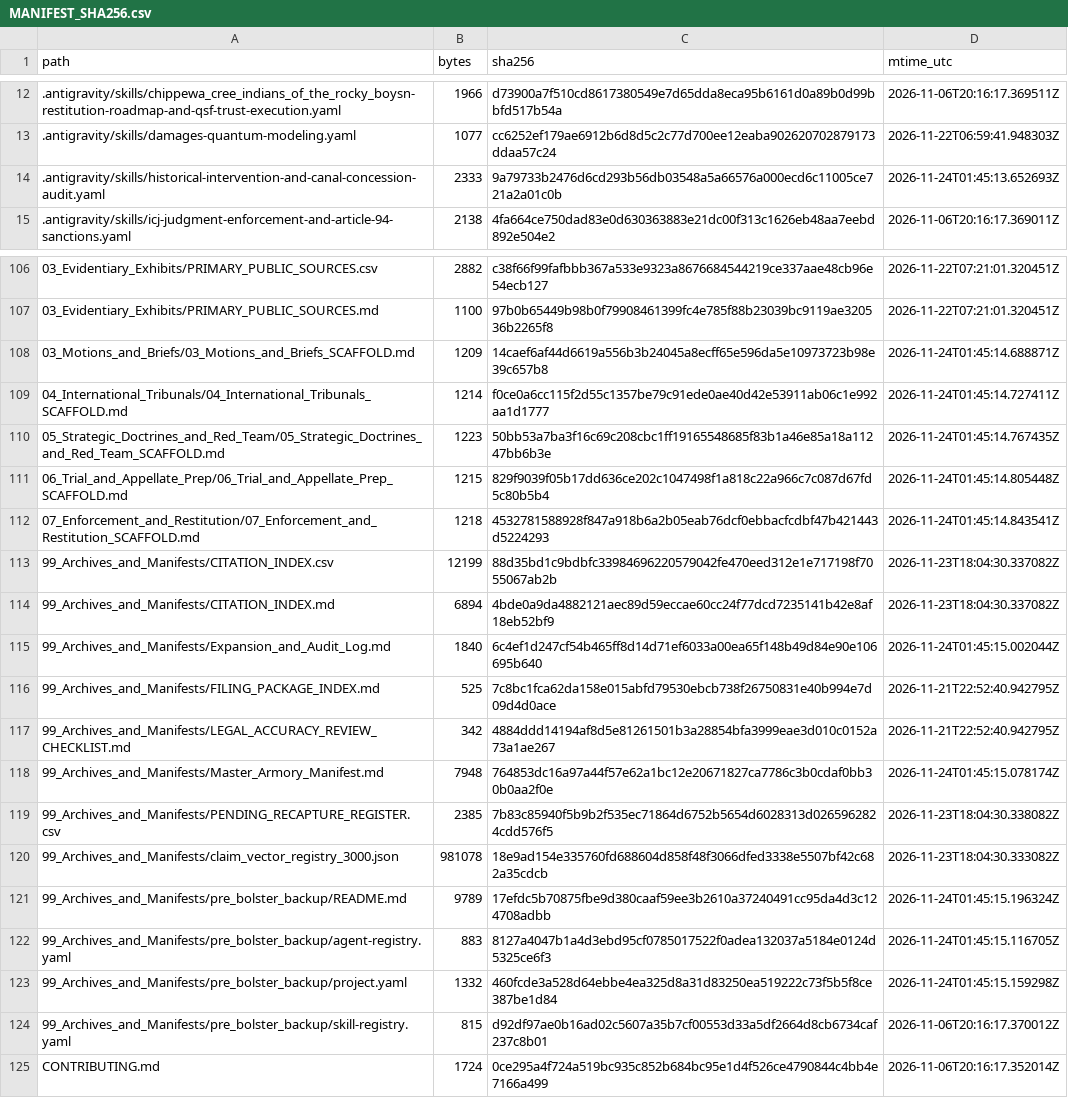
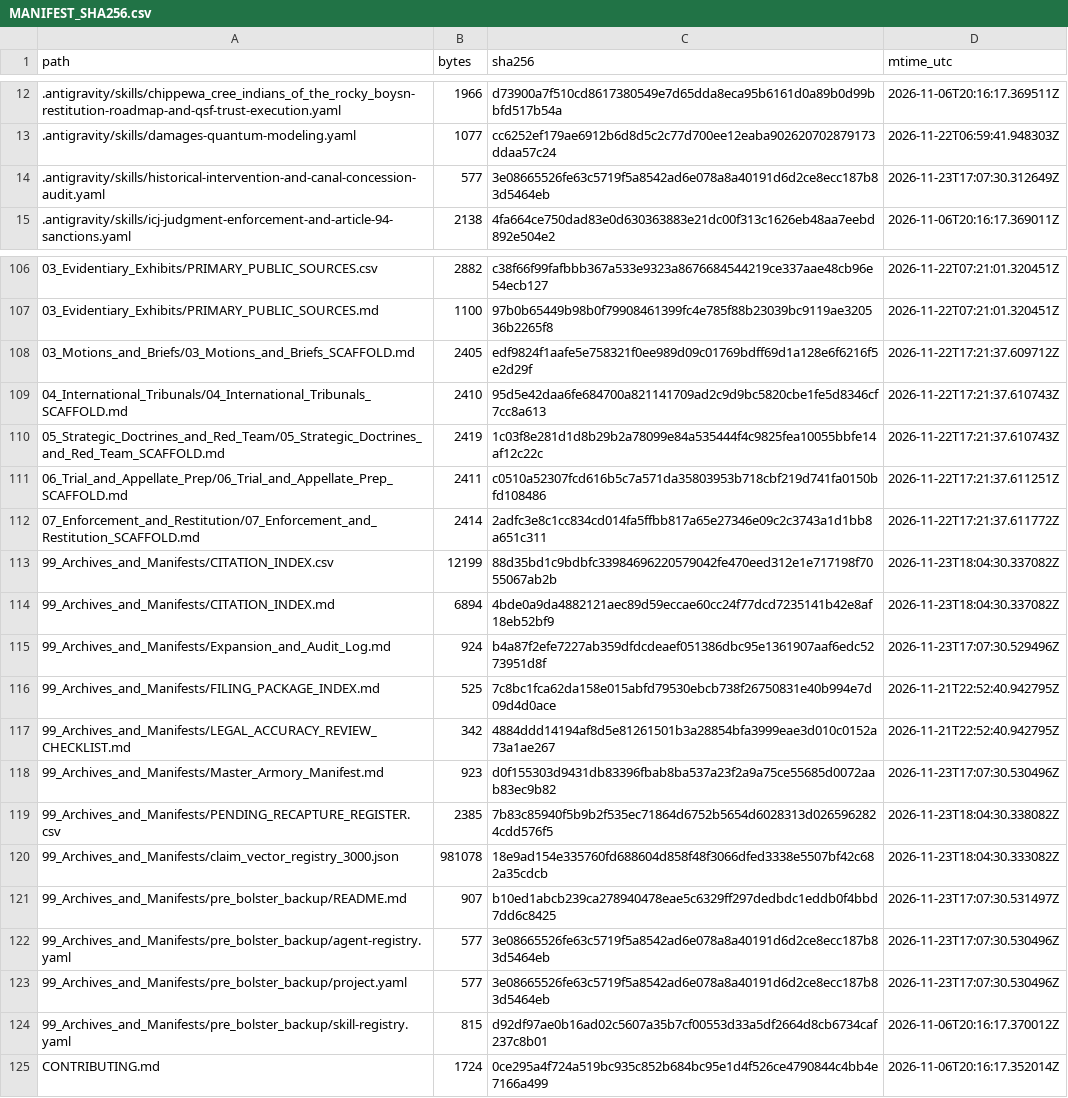
Before and after one commit to GlobalRestitutionAlliance/turtle-island-us-mt-chippewa-cree-indians-of-the-rocky-boys--master-litigation, a CSV file: 99_Archives_and_Manifests/MANIFEST_SHA256.csv, drawn as a sheet; only a part is shown, gaps mark what is left out; the diff covers the shown part only.

```diff
--- a/99_Archives_and_Manifests/MANIFEST_SHA256.csv
+++ b/99_Archives_and_Manifests/MANIFEST_SHA256.csv
@@ -13,3 +13,3 @@ path,bytes,sha256,mtime_utc
 .antigravity/skills/damages-quantum-modeling.yaml,1077,cc6252ef179ae6912b6d8d5c2c77d700ee12eaba902620702879173ddaa57c24,2026-11-22T06:59:41.948303Z
-.antigravity/skills/historical-intervention-and-canal-concession-audit.yaml,2333,9a79733b2476d6cd293b56db03548a5a66576a000ecd6c11005ce721a2a01c0b,2026-11-24T01:45:13.652693Z
+.antigravity/skills/historical-intervention-and-canal-concession-audit.yaml,577,3e08665526fe63c5719f5a8542ad6e078a8a40191d6d2ce8ecc187b83d5464eb,2026-11-23T17:07:30.312649Z
 .antigravity/skills/icj-judgment-enforcement-and-article-94-sanctions.yaml,2138,4fa664ce750dad83e0d630363883e21dc00f313c1626eb48aa7eebd892e504e2,2026-11-06T20:16:17.369011Z
@@ -107,18 +107,18 @@ path,bytes,sha256,mtime_utc
 03_Evidentiary_Exhibits/PRIMARY_PUBLIC_SOURCES.md,1100,97b0b65449b98b0f79908461399fc4e785f88b23039bc9119ae320536b2265f8,2026-11-22T07:21:01.320451Z
-03_Motions_and_Briefs/03_Motions_and_Briefs_SCAFFOLD.md,1209,14caef6af44d6619a556b3b24045a8ecff65e596da5e10973723b98e39c657b8,2026-11-24T01:45:14.688871Z
-04_International_Tribunals/04_International_Tribunals_SCAFFOLD.md,1214,f0ce0a6cc115f2d55c1357be79c91ede0ae40d42e53911ab06c1e992aa1d1777,2026-11-24T01:45:14.727411Z
-05_Strategic_Doctrines_and_Red_Team/05_Strategic_Doctrines_and_Red_Team_SCAFFOLD.md,1223,50bb53a7ba3f16c69c208cbc1ff19165548685f83b1a46e85a18a11247bb6b3e,2026-11-24T01:45:14.767435Z
-06_Trial_and_Appellate_Prep/06_Trial_and_Appellate_Prep_SCAFFOLD.md,1215,829f9039f05b17dd636ce202c1047498f1a818c22a966c7c087d67fd5c80b5b4,2026-11-24T01:45:14.805448Z
-07_Enforcement_and_Restitution/07_Enforcement_and_Restitution_SCAFFOLD.md,1218,4532781588928f847a918b6a2b05eab76dcf0ebbacfcdbf47b421443d5224293,2026-11-24T01:45:14.843541Z
+03_Motions_and_Briefs/03_Motions_and_Briefs_SCAFFOLD.md,2405,edf9824f1aafe5e758321f0ee989d09c01769bdff69d1a128e6f6216f5e2d29f,2026-11-22T17:21:37.609712Z
+04_International_Tribunals/04_International_Tribunals_SCAFFOLD.md,2410,95d5e42daa6fe684700a821141709ad2c9d9bc5820cbe1fe5d8346cf7cc8a613,2026-11-22T17:21:37.610743Z
+05_Strategic_Doctrines_and_Red_Team/05_Strategic_Doctrines_and_Red_Team_SCAFFOLD.md,2419,1c03f8e281d1d8b29b2a78099e84a535444f4c9825fea10055bbfe14af12c22c,2026-11-22T17:21:37.610743Z
+06_Trial_and_Appellate_Prep/06_Trial_and_Appellate_Prep_SCAFFOLD.md,2411,c0510a52307fcd616b5c7a571da35803953b718cbf219d741fa0150bfd108486,2026-11-22T17:21:37.611251Z
+07_Enforcement_and_Restitution/07_Enforcement_and_Restitution_SCAFFOLD.md,2414,2adfc3e8c1cc834cd014fa5ffbb817a65e27346e09c2c3743a1d1bb8a651c311,2026-11-22T17:21:37.611772Z
 99_Archives_and_Manifests/CITATION_INDEX.csv,12199,88d35bd1c9bdbfc33984696220579042fe470eed312e1e717198f7055067ab2b,2026-11-23T18:04:30.337082Z
 99_Archives_and_Manifests/CITATION_INDEX.md,6894,4bde0a9da4882121aec89d59eccae60cc24f77dcd7235141b42e8af18eb52bf9,2026-11-23T18:04:30.337082Z
-99_Archives_and_Manifests/Expansion_and_Audit_Log.md,1840,6c4ef1d247cf54b465ff8d14d71ef6033a00ea65f148b49d84e90e106695b640,2026-11-24T01:45:15.002044Z
+99_Archives_and_Manifests/Expansion_and_Audit_Log.md,924,b4a87f2efe7227ab359dfdcdeaef051386dbc95e1361907aaf6edc5273951d8f,2026-11-23T17:07:30.529496Z
 99_Archives_and_Manifests/FILING_PACKAGE_INDEX.md,525,7c8bc1fca62da158e015abfd79530ebcb738f26750831e40b994e7d09d4d0ace,2026-11-21T22:52:40.942795Z
 99_Archives_and_Manifests/LEGAL_ACCURACY_REVIEW_CHECKLIST.md,342,4884ddd14194af8d5e81261501b3a28854bfa3999eae3d010c0152a73a1ae267,2026-11-21T22:52:40.942795Z
-99_Archives_and_Manifests/Master_Armory_Manifest.md,7948,764853dc16a97a44f57e62a1bc12e20671827ca7786c3b0cdaf0bb30b0aa2f0e,2026-11-24T01:45:15.078174Z
+99_Archives_and_Manifests/Master_Armory_Manifest.md,923,d0f155303d9431db83396fbab8ba537a23f2a9a75ce55685d0072aab83ec9b82,2026-11-23T17:07:30.530496Z
 99_Archives_and_Manifests/PENDING_RECAPTURE_REGISTER.csv,2385,7b83c85940f5b9b2f535ec71864d6752b5654d6028313d0265962824cdd576f5,2026-11-23T18:04:30.338082Z
 99_Archives_and_Manifests/claim_vector_registry_3000.json,981078,18e9ad154e335760fd688604d858f48f3066dfed3338e5507bf42c682a35cdcb,2026-11-23T18:04:30.333082Z
-99_Archives_and_Manifests/pre_bolster_backup/README.md,9789,17efdc5b70875fbe9d380caaf59ee3b2610a37240491cc95da4d3c124708adbb,2026-11-24T01:45:15.196324Z
-99_Archives_and_Manifests/pre_bolster_backup/agent-registry.yaml,883,8127a4047b1a4d3ebd95cf0785017522f0adea132037a5184e0124d5325ce6f3,2026-11-24T01:45:15.116705Z
-99_Archives_and_Manifests/pre_bolster_backup/project.yaml,1332,460fcde3a528d64ebbe4ea325d8a31d83250ea519222c73f5b5f8ce387be1d84,2026-11-24T01:45:15.159298Z
+99_Archives_and_Manifests/pre_bolster_backup/README.md,907,b10ed1abcb239ca278940478eae5c6329ff297dedbdc1eddb0f4bbd7dd6c8425,2026-11-23T17:07:30.531497Z
+99_Archives_and_Manifests/pre_bolster_backup/agent-registry.yaml,577,3e08665526fe63c5719f5a8542ad6e078a8a40191d6d2ce8ecc187b83d5464eb,2026-11-23T17:07:30.530496Z
+99_Archives_and_Manifests/pre_bolster_backup/project.yaml,577,3e08665526fe63c5719f5a8542ad6e078a8a40191d6d2ce8ecc187b83d5464eb,2026-11-23T17:07:30.530496Z
 99_Archives_and_Manifests/pre_bolster_backup/skill-registry.yaml,815,d92df97ae0b16ad02c5607a35b7cf00553d33a5df2664d8cb6734caf237c8b01,2026-11-06T20:16:17.370012Z
```
Also changed, not shown: 77 edited cells elsewhere in this file, 37 other files.
